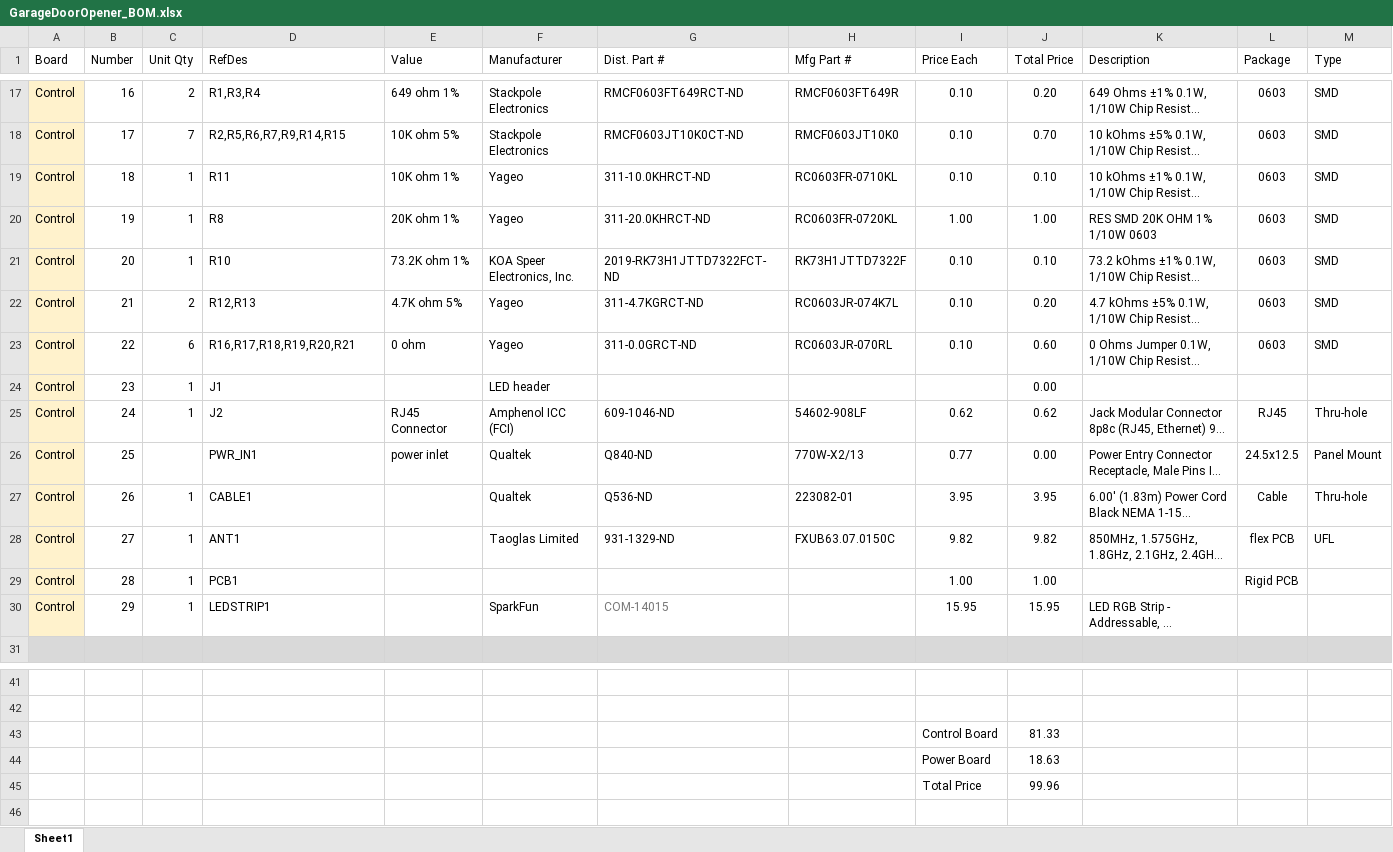
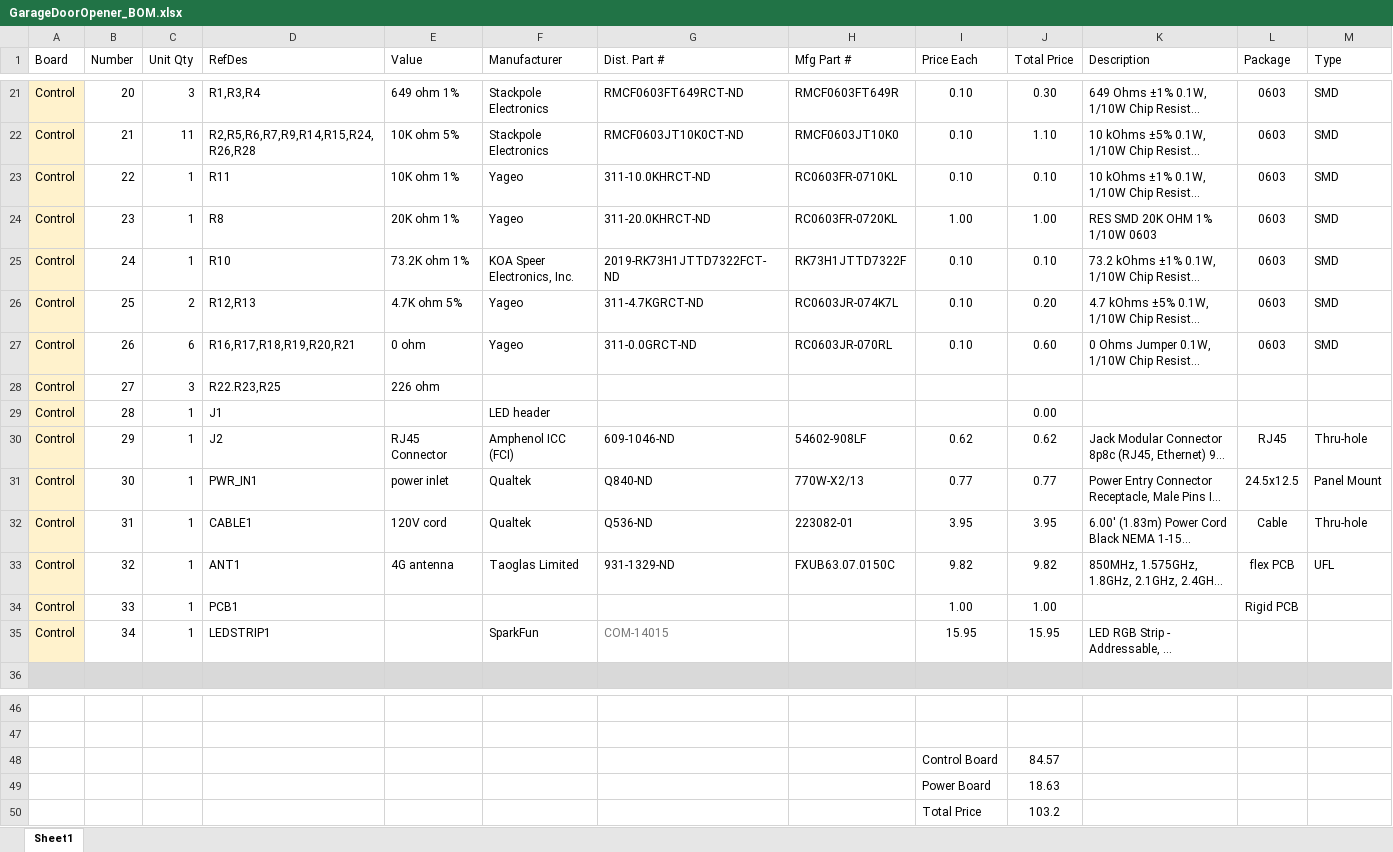
Before and after one commit to msglazer/GarageDoorOpener, an Excel workbook: Hardware/Documentation/GarageDoorOpener_BOM.xlsx, sheet Sheet1, drawn as a sheet; only a part is shown, gaps mark what is left out; long unchanged cells end in …; values as stored, in another font and other column widths than the file's, no borders; addresses are those after the commit; rows hold the shown columns only; the diff covers the shown part only; the diff names each change by its address in the sheet, - before the commit and + after, or states it on an @@ line.

```diff
--- a/Hardware/Documentation/GarageDoorOpener_BOM.xlsx (sheet Sheet1)
+++ b/Hardware/Documentation/GarageDoorOpener_BOM.xlsx (sheet Sheet1)
-B21 (Number): 16
+B21 (Number): 20
-C21 (Unit Qty): 2
+C21 (Unit Qty): 3
-J21 (Total Price): 0.20
+J21 (Total Price): 0.30
-B22 (Number): 17
+B22 (Number): 21
-C22 (Unit Qty): 7
+C22 (Unit Qty): 11
-D22 (RefDes): R2,R5,R6,R7,R9,R14,R15
+D22 (RefDes): R2,R5,R6,R7,R9,R14,R15,R24,R26,R28
-J22 (Total Price): 0.70
+J22 (Total Price): 1.10
-B23 (Number): 18
+B23 (Number): 22
-B24 (Number): 19
+B24 (Number): 23
-B25 (Number): 20
+B25 (Number): 24
-B26 (Number): 21
+B26 (Number): 25
-B27 (Number): 22
+B27 (Number): 26
+row 28: Control | 27 | 3 | R22.R23,R25 | 226 ohm
-B29 (Number): 23
+B29 (Number): 28
-B30 (Number): 24
+B30 (Number): 29
-B31 (Number): 25
+B31 (Number): 30
-C31 (Unit Qty): (empty)
+C31 (Unit Qty): 1
-J31 (Total Price): 0.00
+J31 (Total Price): 0.77
-B32 (Number): 26
+B32 (Number): 31
-E32 (Value): (empty)
+E32 (Value): 120V cord
-B33 (Number): 27
+B33 (Number): 32
-E33 (Value): (empty)
+E33 (Value): 4G antenna
-B34 (Number): 28
+B34 (Number): 33
-B35 (Number): 29
+B35 (Number): 34
-J48 (Total Price): 81.33
+J48 (Total Price): 84.57
-J50 (Total Price): 99.96
+J50 (Total Price): 103.2
```
Also changed, not shown: 4 added rows and 27 edited cells elsewhere in this sheet, formulas that keep their value, 6 other files.
